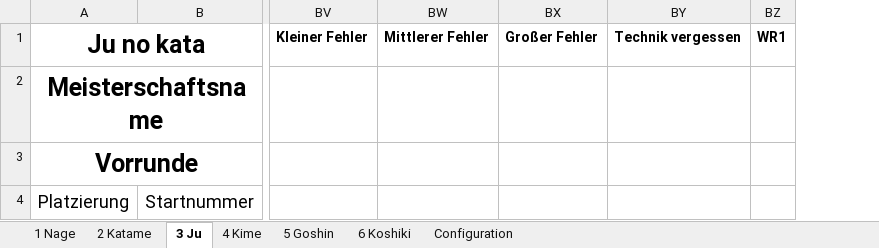
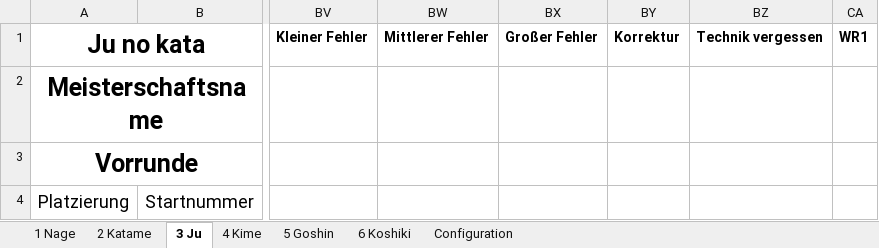
Before and after one commit to dev-jung/judo-kata, an Excel workbook: Templates/Results.xlsm, sheet 3 Ju, drawn as a sheet; only a part is shown, gaps mark what is left out; values as stored, in another font and other column widths than the file's, no borders; charts and pictures not drawn; the diff names each change by its address in the sheet, - before the commit and + after, or states it on an @@ line.

```diff
--- a/Templates/Results.xlsm (sheet 3 Ju)
+++ b/Templates/Results.xlsm (sheet 3 Ju)
+column BY, row 1: Korrektur
```
Also changed, not shown: sheet 1 Nage, sheet 5 Goshin, sheet 6 Koshiki, sheet 2 Katame, sheet 4 Kime, hidden cells, charts or pictures, 1 other file.
